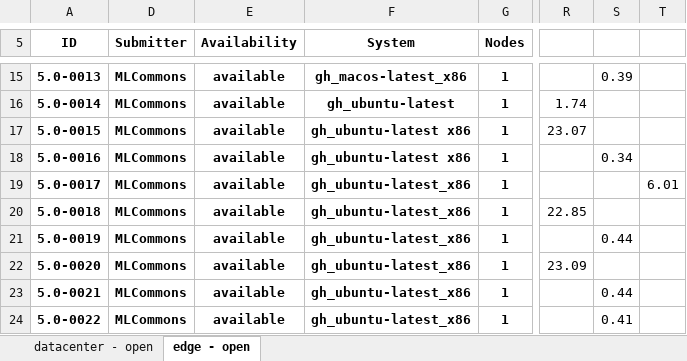
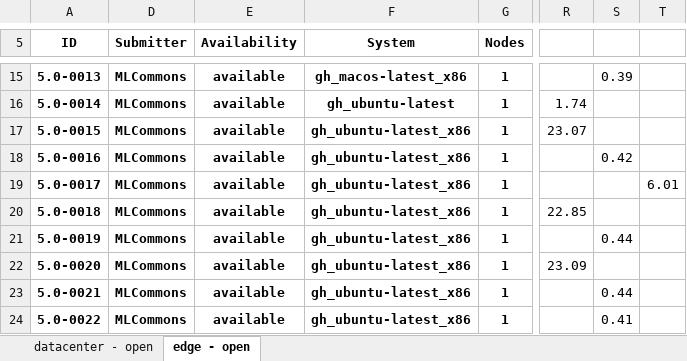
Before and after one commit to mlcommons/mlperf_inference_test_submissions_v5.0, an Excel workbook: summary.xlsx, sheet edge - open, drawn as a sheet; only a part is shown, gaps mark what is left out; values as stored, in another font and other column widths than the file's, no borders; conditional formats not drawn; the diff names each change by its address in the sheet, - before the commit and + after, or states it on an @@ line.

Commit message:
Updated results summary [skip ci]

```diff
--- a/summary.xlsx (sheet edge - open)
+++ b/summary.xlsx (sheet edge - open)
-F17:F18 (System): gh_ubuntu-latest x86
+F17:F18 (System): gh_ubuntu-latest_x86
-S18: 0.34
+S18: 0.42
```
Also changed, not shown: sheet datacenter - open, 5 other files.
